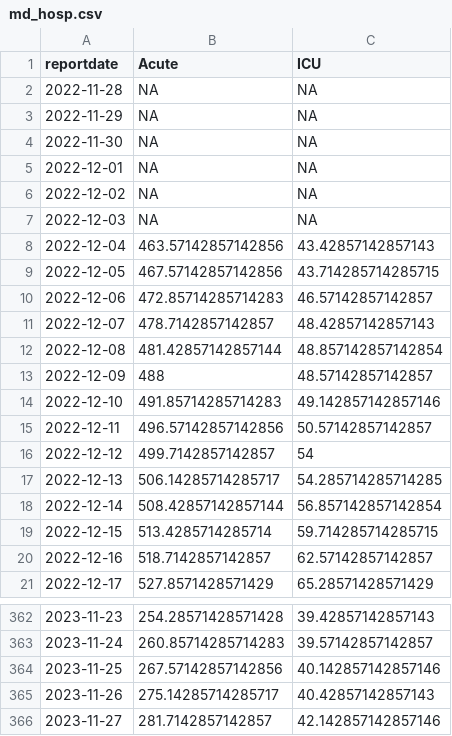
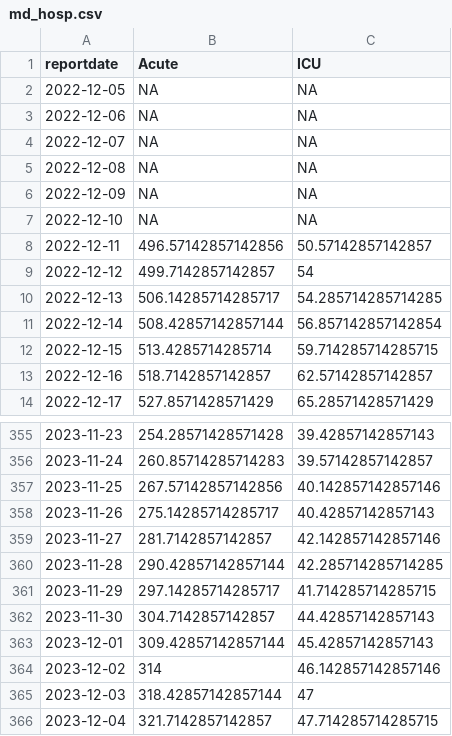
Before and after one commit to Baltimore-Sun/md-covid-scraper, a CSV file: md_hosp.csv, drawn as a sheet; only a part is shown, gaps mark what is left out.

```diff
--- a/md_hosp.csv
+++ b/md_hosp.csv
@@ -1,15 +1,8 @@
 reportdate,Acute,ICU
-2022-11-28,NA,NA
-2022-11-29,NA,NA
-2022-11-30,NA,NA
-2022-12-01,NA,NA
-2022-12-02,NA,NA
-2022-12-03,NA,NA
-2022-12-04,463.57142857142856,43.42857142857143
-2022-12-05,467.57142857142856,43.714285714285715
-2022-12-06,472.85714285714283,46.57142857142857
-2022-12-07,478.7142857142857,48.42857142857143
-2022-12-08,481.42857142857144,48.857142857142854
-2022-12-09,488,48.57142857142857
-2022-12-10,491.85714285714283,49.142857142857146
+2022-12-05,NA,NA
+2022-12-06,NA,NA
+2022-12-07,NA,NA
+2022-12-08,NA,NA
+2022-12-09,NA,NA
+2022-12-10,NA,NA
 2022-12-11,496.57142857142856,50.57142857142857
@@ -366 +359,8 @@ reportdate,Acute,ICU
 2023-11-27,281.7142857142857,42.142857142857146
+2023-11-28,290.42857142857144,42.285714285714285
+2023-11-29,297.14285714285717,41.714285714285715
+2023-11-30,304.7142857142857,44.42857142857143
+2023-12-01,309.42857142857144,45.42857142857143
+2023-12-02,314,46.142857142857146
+2023-12-03,318.42857142857144,47
+2023-12-04,321.7142857142857,47.714285714285715
```
Also changed, not shown: big-table.csv, graphic-top.csv, 1 other file.
